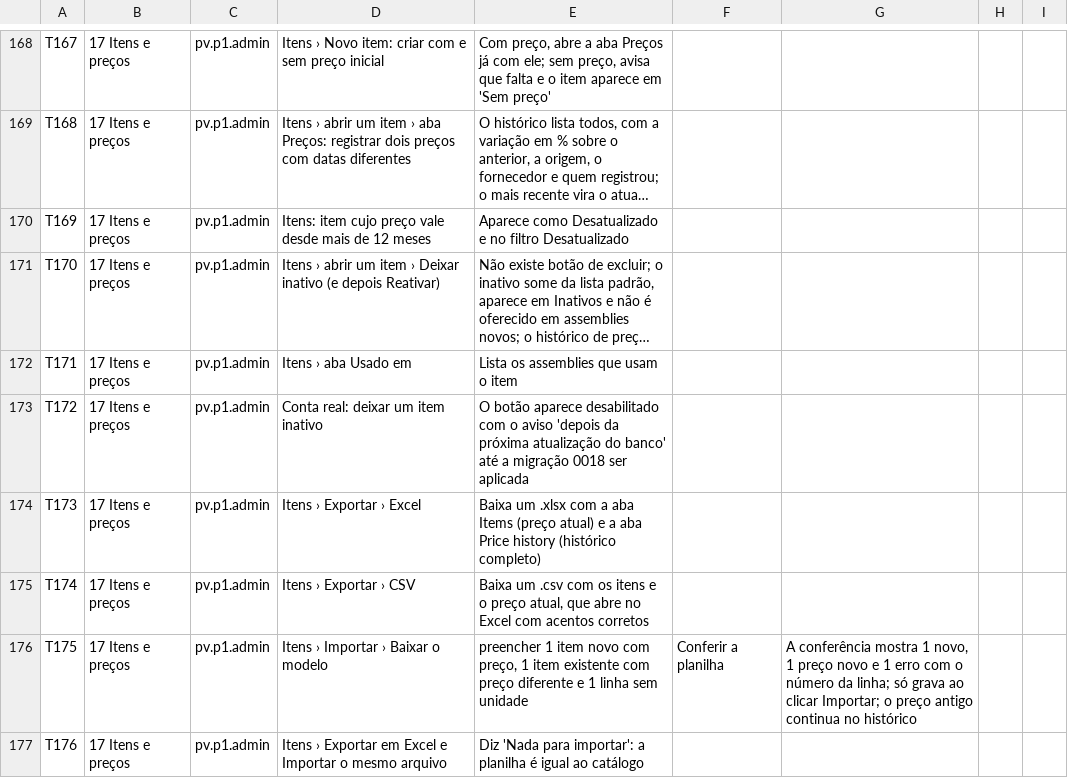
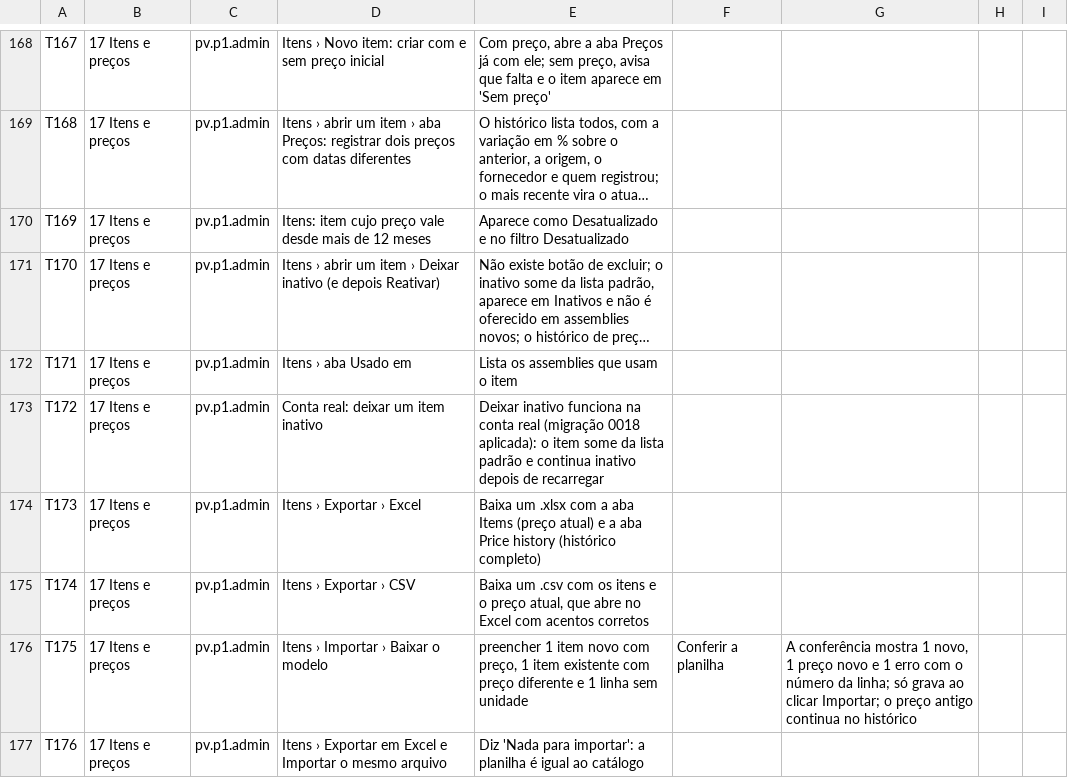
Before and after one commit to Nardacci/KORbuildtech, a CSV file: docs/testes/lista-checagem-primeira-versao.csv, drawn as a sheet; only a part is shown, gaps mark what is left out; long unchanged cells end in …; the diff names each change by its address in the sheet, - before the commit and + after, or states it on an @@ line.

```diff
--- a/docs/testes/lista-checagem-primeira-versao.csv
+++ b/docs/testes/lista-checagem-primeira-versao.csv
-E173: O botão aparece desabilitado com o aviso 'depois da próxima atualização do banco' até a migração 0018 ser aplicada
+E173: Deixar inativo funciona na conta real (migração 0018 aplicada): o item some da lista padrão e continua inativo depois de recarregar
```
Also changed, not shown: 8 other files.
